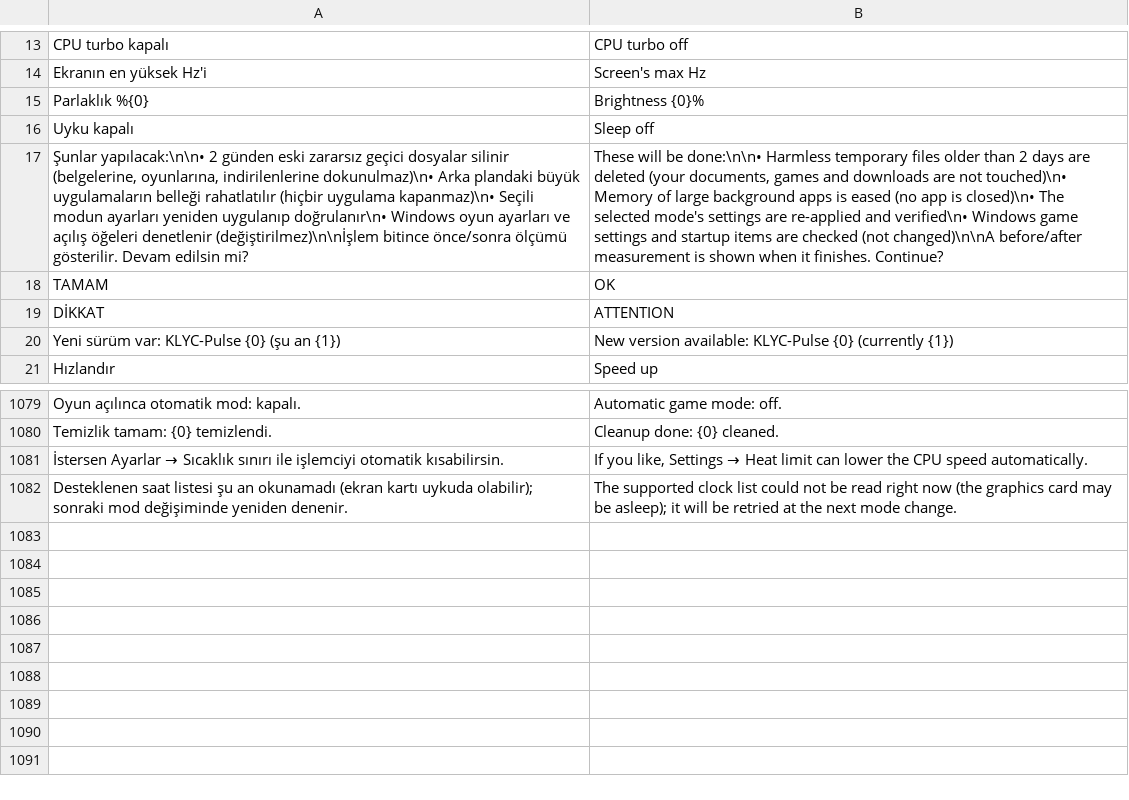
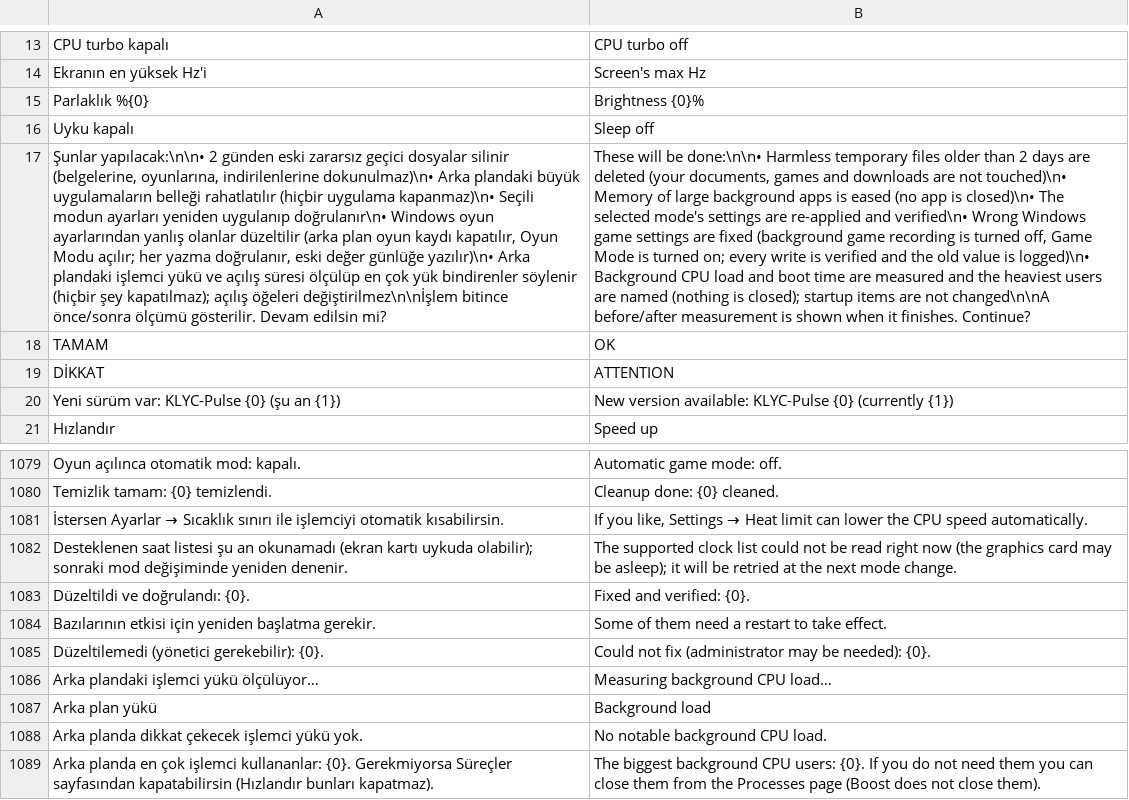
Before and after one commit to ernklyc/klyc-pulse, a TSV file: src/Pulse.Core/Localization/en_app.tsv, drawn as a sheet; only a part is shown, gaps mark what is left out; the diff names each change by its address in the sheet, - before the commit and + after, or states it on an @@ line.

```diff
--- a/src/Pulse.Core/Localization/en_app.tsv
+++ b/src/Pulse.Core/Localization/en_app.tsv
-A17: …Windows oyun ayarları ve açılış öğeleri denetlenir (değiştirilmez)\n\nİşlem bitince önce/sonra…
+A17: …Windows oyun ayarlarından yanlış olanlar düzeltilir (arka plan oyun kaydı kapatılır, Oyun Modu açılır; her yazma doğrulanır, eski değer günlüğe yazılır)\n• Arka plandaki işlemci yükü ve açılış süresi ölçülüp en çok yük bindirenler söylenir (hiçbir şey kapatılmaz); açılış öğeleri değiştirilmez\n\nİşlem bitince önce/sonra…
-B17: …and verified\n• Windows game settings and startup items are checked (not changed)\n\nA before/after measurement…
+B17: …and verified\n• Wrong Windows game settings are fixed (background game recording is turned off, Game Mode is turned on; every write is verified and the old value is logged)\n• Background CPU load and boot time are measured and the heaviest users are named (nothing is closed); startup items are not changed\n\nA before/after measurement…
+row 1083: Düzeltildi ve doğrulandı: {0}. | Fixed and verified: {0}.
+row 1084: Bazılarının etkisi için yeniden başlatma gerekir. | Some of them need a restart to take effect.
+row 1085: Düzeltilemedi (yönetici gerekebilir): {0}. | Could not fix (administrator may be needed): {0}.
+row 1086: Arka plandaki işlemci yükü ölçülüyor… | Measuring background CPU load…
+row 1087: Arka plan yükü | Background load
+row 1088: Arka planda dikkat çekecek işlemci yükü yok. | No notable background CPU load.
+row 1089: Arka planda en çok işlemci kullananlar: {0}. Gerekmiyorsa Süreçler sayfasından kapatabilirsin (Hızlandır bunları kapatmaz). | The biggest background CPU users: {0}. If you do not need them you can close them from the Processes page (Boost does not close them).
```
Also changed, not shown: 6 other files.
